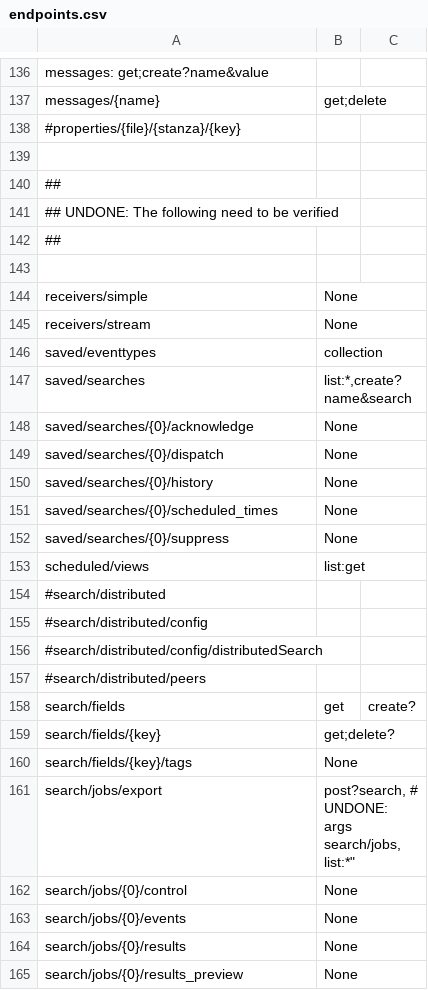
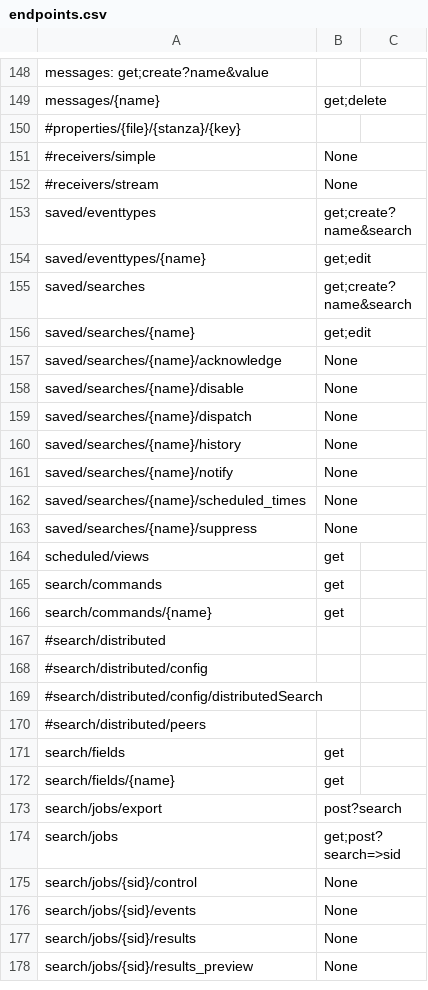
Before and after one commit to holdensmagicalunicorn/splunk-sdk-python, a CSV file: docs/endpoints.csv, drawn as a sheet; only a part is shown, gaps mark what is left out; the diff covers the shown part only.

```diff
--- a/docs/endpoints.csv
+++ b/docs/endpoints.csv
@@ -138,17 +150,18 @@ messages/{name}, get;delete
 #properties/{file}/{stanza}/{key}
-
-##
-## UNDONE: The following need to be verified
-##
-
-receivers/simple, None
-receivers/stream, None
-saved/eventtypes, "collection"
-saved/searches, "list:*,create?name&search"
-saved/searches/{0}/acknowledge, None
-saved/searches/{0}/dispatch, None
-saved/searches/{0}/history, None
-saved/searches/{0}/scheduled_times, None
-saved/searches/{0}/suppress, None
-scheduled/views, "list:get"
+#receivers/simple, None
+#receivers/stream, None
+saved/eventtypes, get;create?name&search
+saved/eventtypes/{name}, get;edit
+saved/searches, get;create?name&search
+saved/searches/{name}, get;edit
+saved/searches/{name}/acknowledge, None
+saved/searches/{name}/disable, None
+saved/searches/{name}/dispatch, None
+saved/searches/{name}/history, None
+saved/searches/{name}/notify, None
+saved/searches/{name}/scheduled_times, None
+saved/searches/{name}/suppress, None
+scheduled/views, get
+search/commands, get
+search/commands/{name}, get
 #search/distributed
@@ -157,10 +170,9 @@ scheduled/views, "list:get"
 #search/distributed/peers
-search/fields, get,create?
-search/fields/{key}, get;delete?
-search/fields/{key}/tags, None
-search/jobs/export, "post?search, # UNDONE: args
-search/jobs, "list:*"
-search/jobs/{0}/control, None
-search/jobs/{0}/events, None
-search/jobs/{0}/results, None
-search/jobs/{0}/results_preview, None
+search/fields, get
+search/fields/{name}, get
+search/jobs/export, post?search
+search/jobs, get;post?search=>sid
+search/jobs/{sid}/control, None
+search/jobs/{sid}/events, None
+search/jobs/{sid}/results, None
+search/jobs/{sid}/results_preview, None
```
Also changed, not shown: 15 added rows, 5 removed rows and 9 edited cells elsewhere in this file.
